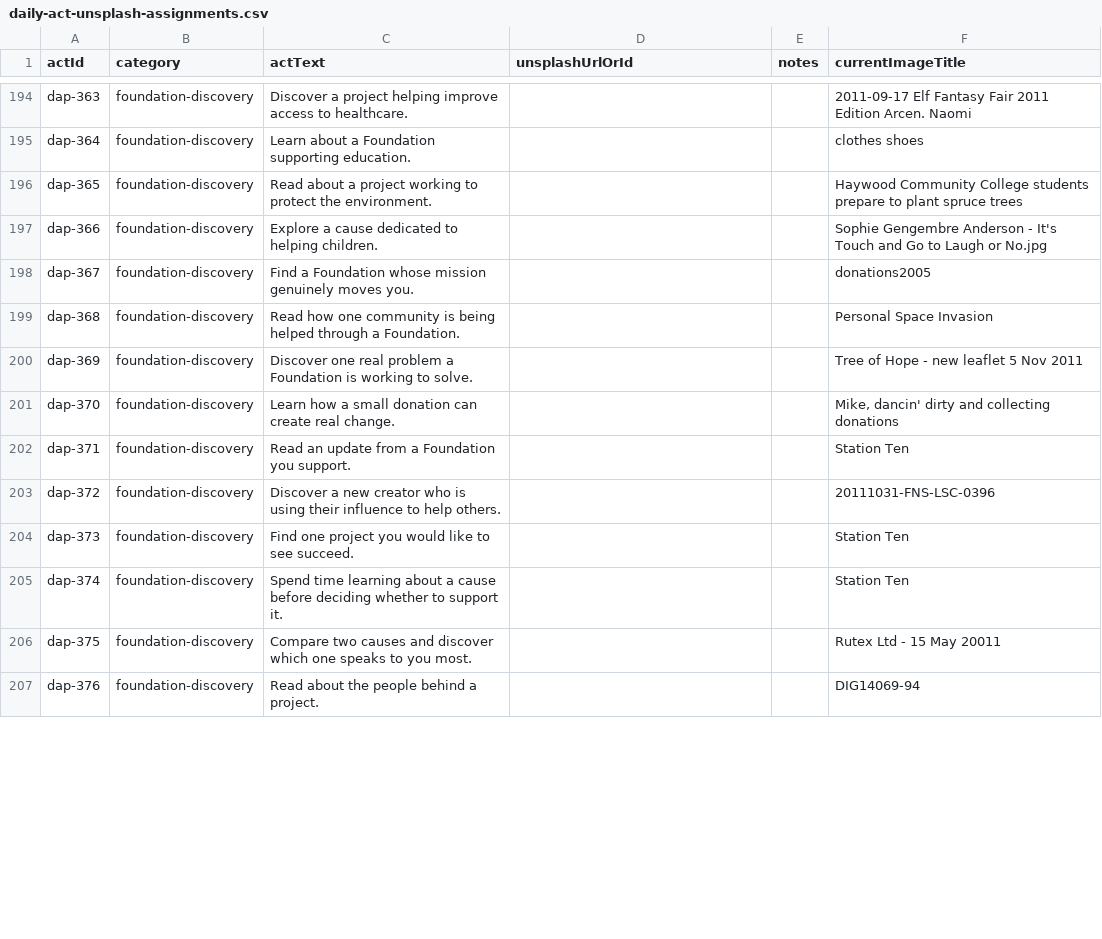
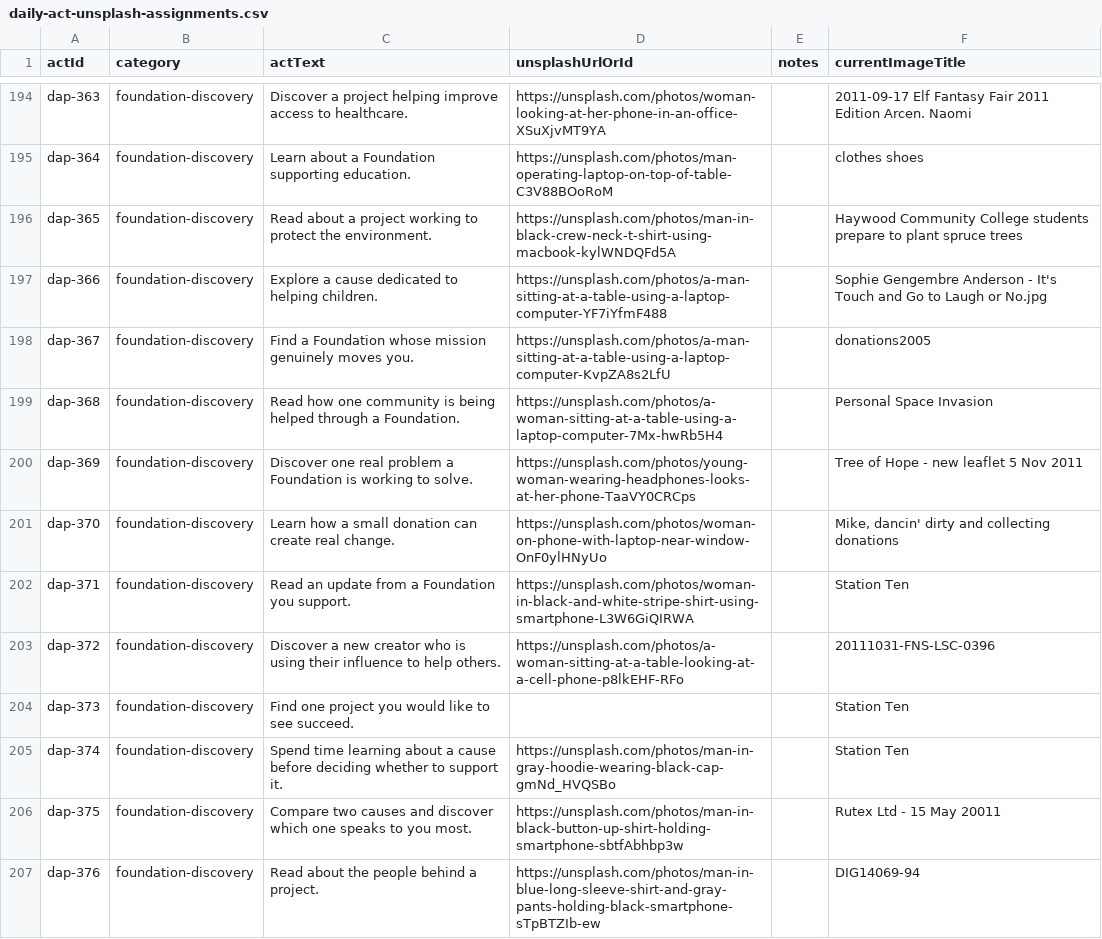
Before and after one commit to PedroSousa008/world-choir-app, a CSV file: docs/daily-act-unsplash-assignments.csv, drawn as a sheet; only a part is shown, gaps mark what is left out; the diff covers the shown part only; the diff names each change by its address in the sheet, - before the commit and + after, or states it on an @@ line.

Commit message:
Apply third owner-curated Unsplash batch to Daily Acts

```diff
--- a/docs/daily-act-unsplash-assignments.csv
+++ b/docs/daily-act-unsplash-assignments.csv
-D194 (unsplashUrlOrId): (empty)
+D194 (unsplashUrlOrId): https://unsplash.com/photos/woman-looking-at-her-phone-in-an-office-XSuXjvMT9YA
-D195 (unsplashUrlOrId): (empty)
+D195 (unsplashUrlOrId): https://unsplash.com/photos/man-operating-laptop-on-top-of-table-C3V88BOoRoM
-D196 (unsplashUrlOrId): (empty)
+D196 (unsplashUrlOrId): https://unsplash.com/photos/man-in-black-crew-neck-t-shirt-using-macbook-kylWNDQFd5A
-D197 (unsplashUrlOrId): (empty)
+D197 (unsplashUrlOrId): https://unsplash.com/photos/a-man-sitting-at-a-table-using-a-laptop-computer-YF7iYfmF488
-D198 (unsplashUrlOrId): (empty)
+D198 (unsplashUrlOrId): https://unsplash.com/photos/a-man-sitting-at-a-table-using-a-laptop-computer-KvpZA8s2LfU
-D199 (unsplashUrlOrId): (empty)
+D199 (unsplashUrlOrId): https://unsplash.com/photos/a-woman-sitting-at-a-table-using-a-laptop-computer-7Mx-hwRb5H4
-D200 (unsplashUrlOrId): (empty)
+D200 (unsplashUrlOrId): https://unsplash.com/photos/young-woman-wearing-headphones-looks-at-her-phone-TaaVY0CRCps
-D201 (unsplashUrlOrId): (empty)
+D201 (unsplashUrlOrId): https://unsplash.com/photos/woman-on-phone-with-laptop-near-window-OnF0ylHNyUo
-D202 (unsplashUrlOrId): (empty)
+D202 (unsplashUrlOrId): https://unsplash.com/photos/woman-in-black-and-white-stripe-shirt-using-smartphone-L3W6GiQIRWA
-D203 (unsplashUrlOrId): (empty)
+D203 (unsplashUrlOrId): https://unsplash.com/photos/a-woman-sitting-at-a-table-looking-at-a-cell-phone-p8lkEHF-RFo
-D205 (unsplashUrlOrId): (empty)
+D205 (unsplashUrlOrId): https://unsplash.com/photos/man-in-gray-hoodie-wearing-black-cap-gmNd_HVQSBo
-D206 (unsplashUrlOrId): (empty)
+D206 (unsplashUrlOrId): https://unsplash.com/photos/man-in-black-button-up-shirt-holding-smartphone-sbtfAbhbp3w
-D207 (unsplashUrlOrId): (empty)
+D207 (unsplashUrlOrId): https://unsplash.com/photos/man-in-blue-long-sleeve-shirt-and-gray-pants-holding-black-smartphone-sTpBTZIb-ew
```
Also changed, not shown: 44 edited cells elsewhere in this file, 17 other files.
